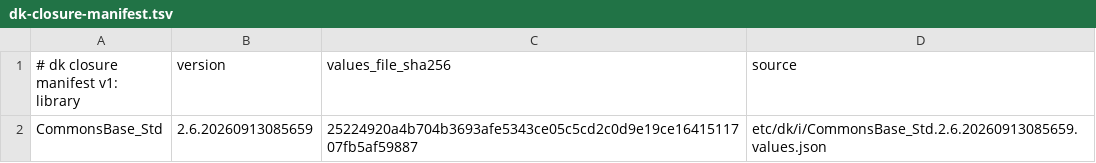
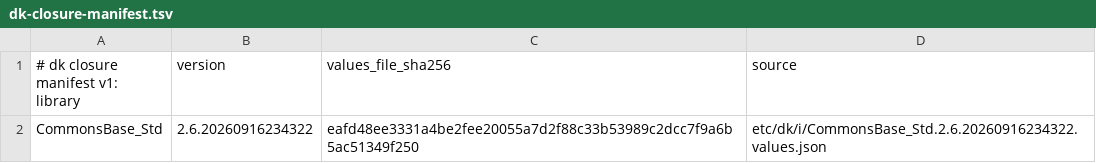
Before and after one commit to dkpkg/CommonsBase_LLVM, a TSV file: etc/dk/i/dk-closure-manifest.tsv, drawn as a sheet.

Commit message:
Repin CommonsBase_Std onto boil wave release 2.6.20260916234322
+ move the dk.u import and etc/dk/i records from 2.6.20260913085659 to the
  release this wave cut, so the package builds against the new upstream
+ produced by the engine update in a container, float on prod-latest engine
  2.4.3.20 (release-asset digests are engine-version independent)

```diff
--- a/etc/dk/i/dk-closure-manifest.tsv
+++ b/etc/dk/i/dk-closure-manifest.tsv
@@ -1,2 +1,2 @@
 # dk closure manifest v1: library	version	values_file_sha256	source
-CommonsBase_Std	2.6.20260913085659	25224920a4b704b3693afe5343ce05c5cd2c0d9e19ce1641511707fb5af59887	etc/dk/i/CommonsBase_Std.2.6.20260913085659.values.json
+CommonsBase_Std	2.6.20260916234322	eafd48ee3331a4be2fee20055a7d2f88c33b53989c2dcc7f9a6b5ac51349f250	etc/dk/i/CommonsBase_Std.2.6.20260916234322.values.json
```
Also changed, not shown: 3 other files.
